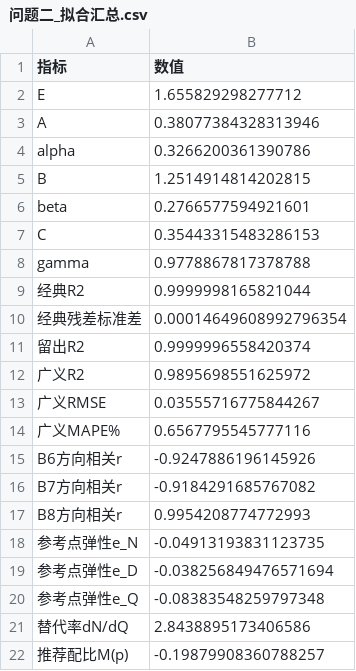
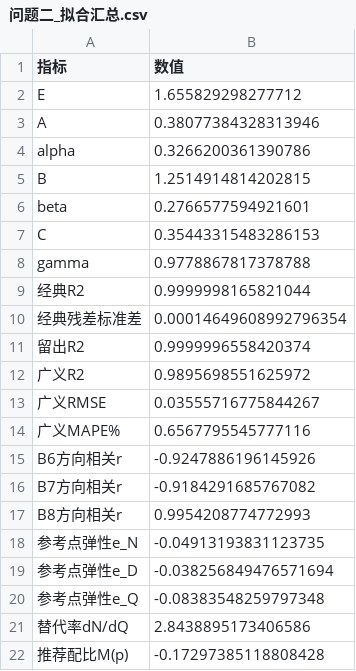
Before and after one commit to Zhouzehua123/-F-, a CSV file: 求解/问题二/结果/问题二_拟合汇总.csv, drawn as a sheet.

```diff
--- a/求解/问题二/结果/问题二_拟合汇总.csv
+++ b/求解/问题二/结果/问题二_拟合汇总.csv
@@ -21,2 +21,2 @@ B8方向相关r,0.9954208774772993
 替代率dN/dQ,2.8438895173406586
-推荐配比M(p),-0.19879908360788257
+推荐配比M(p),-0.17297385118808428
```
Also changed, not shown: 求解/问题一/结果/推荐配比调整.csv, 求解/问题三/结果/配比项算力等价.csv, 39 other files.
